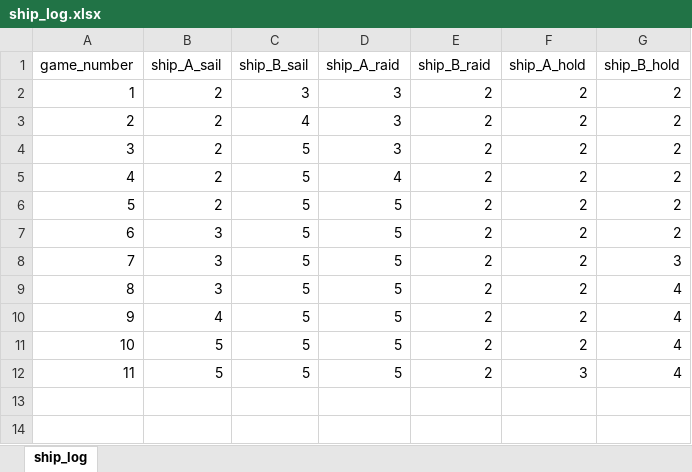
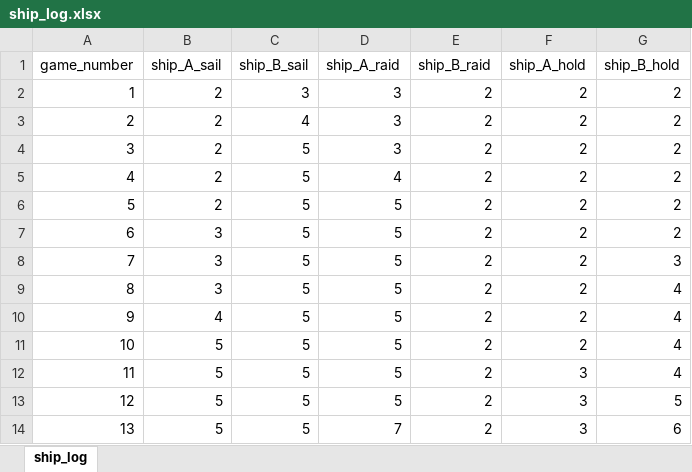
Before and after one commit to cardboardai/boardgame-bookie, an Excel workbook: boardgames/seafall/captains_log/captain_kyle/ship_log.xlsx, sheet ship_log, drawn as a sheet; values as stored, in another font and other column widths than the file's, no borders; the diff names each change by its address in the sheet, - before the commit and + after, or states it on an @@ line.

Commit message:
update game plan

```diff
--- a/boardgames/seafall/captains_log/captain_kyle/ship_log.xlsx (sheet ship_log)
+++ b/boardgames/seafall/captains_log/captain_kyle/ship_log.xlsx (sheet ship_log)
+row 13: 12 | 5 | 5 | 5 | 2 | 3 | 5
+row 14: 13 | 5 | 5 | 7 | 2 | 3 | 6
```
Also changed, not shown: 1 other file.
